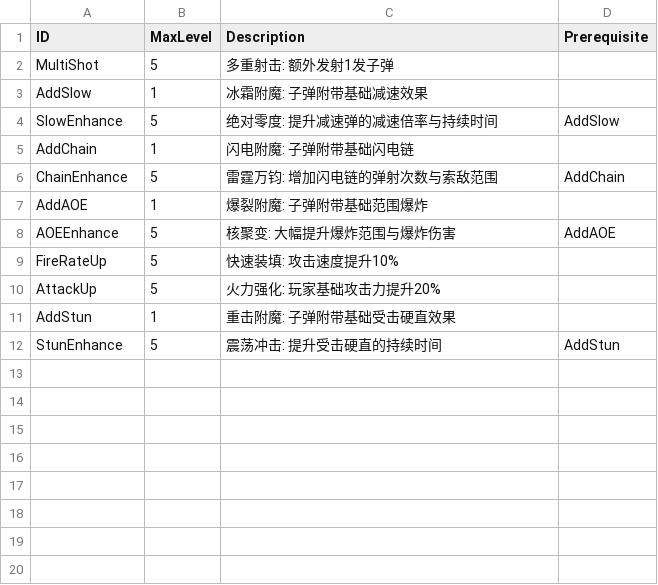
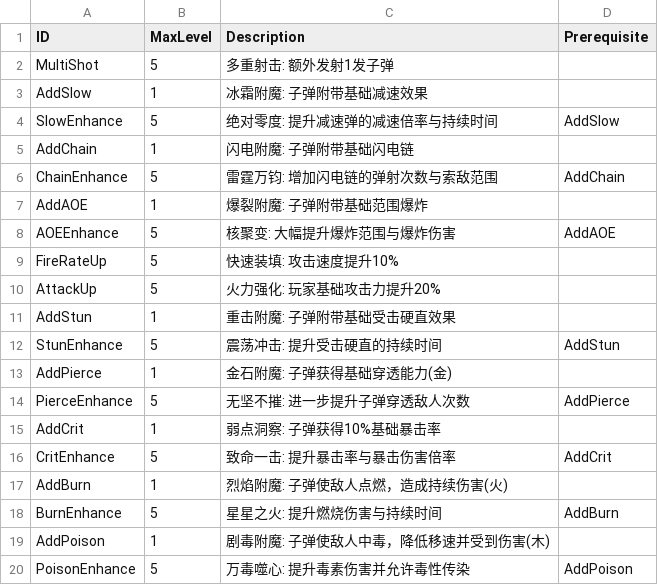
Before and after one commit to Sikrik/ECS_Exercises, a CSV file: Assets/Resources/Configs/Upgrade_Config.csv, drawn as a sheet; the diff names each change by its address in the sheet, - before the commit and + after, or states it on an @@ line.

```diff
--- a/Assets/Resources/Configs/Upgrade_Config.csv
+++ b/Assets/Resources/Configs/Upgrade_Config.csv
+row 13: AddPierce | 1 | 金石附魔: 子弹获得基础穿透能力(金)
+row 14: PierceEnhance | 5 | 无坚不摧: 进一步提升子弹穿透敌人次数 | AddPierce
+row 15: AddCrit | 1 | 弱点洞察: 子弹获得10%基础暴击率
+row 16: CritEnhance | 5 | 致命一击: 提升暴击率与暴击伤害倍率 | AddCrit
+row 17: AddBurn | 1 | 烈焰附魔: 子弹使敌人点燃，造成持续伤害(火)
+row 18: BurnEnhance | 5 | 星星之火: 提升燃烧伤害与持续时间 | AddBurn
+row 19: AddPoison | 1 | 剧毒附魔: 子弹使敌人中毒，降低移速并受到伤害(木)
+row 20: PoisonEnhance | 5 | 万毒噬心: 提升毒素伤害并允许毒性传染 | AddPoison
```
Also changed, not shown: Assets/Resources/Configs/Upgrade_Config_Melee.csv, 8 other files.
